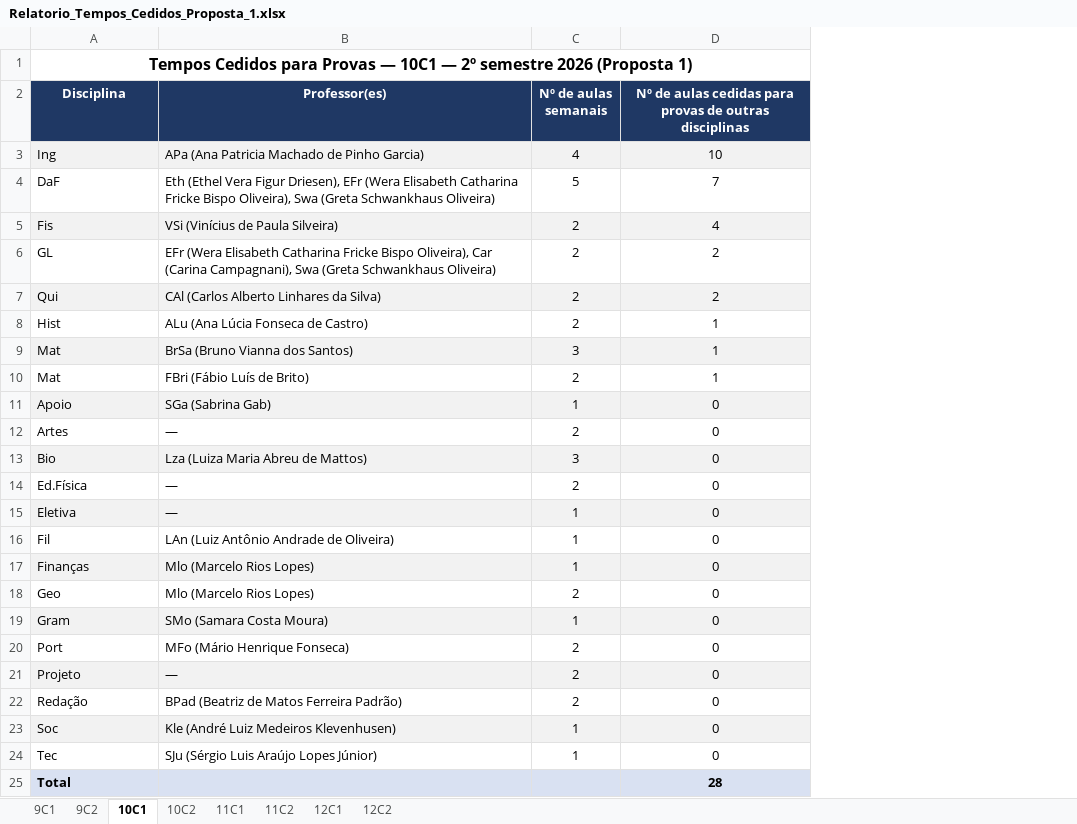
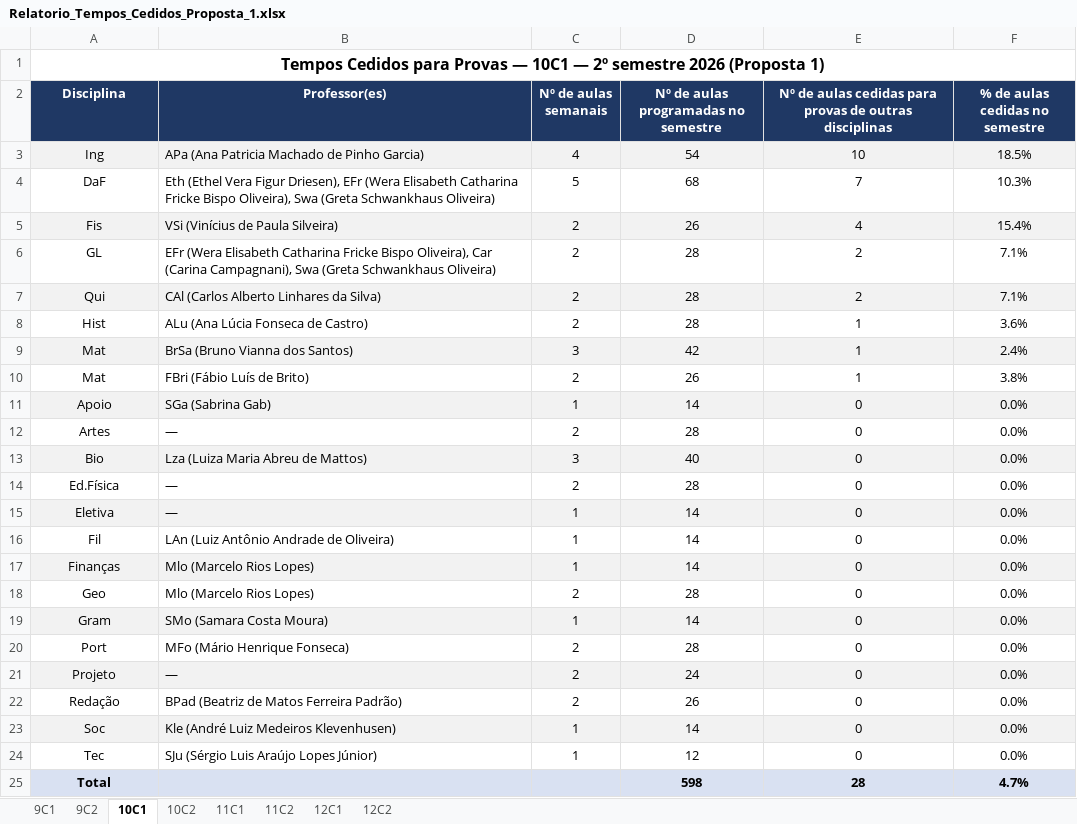
Before and after one commit to cbrener89052/calendarioprovas, an Excel workbook: Horario desenvolvido/Relatorio_Tempos_Cedidos_Proposta_1.xlsx, sheet 10C1, drawn as a sheet; values as stored, in another font and other column widths than the file's, no borders; the diff names each change by its address in the sheet, - before the commit and + after, or states it on an @@ line.

```diff
--- a/Horario desenvolvido/Relatorio_Tempos_Cedidos_Proposta_1.xlsx (sheet 10C1)
+++ b/Horario desenvolvido/Relatorio_Tempos_Cedidos_Proposta_1.xlsx (sheet 10C1)
+column D, rows 2-25: Nº de aulas programadas no semestre | 54 | 68 | 26 | 28 | 28 | 28 | 42 | 26 | 14 | 28 | 40 | 28 | 14 | 14 | 14 | 28 | 14 | 28 | 24 | 26 | 14 | 12 | 598
+column F (% de aulas cedidas no semestre), rows 3-25: 18.5% | 10.3% | 15.4% | 7.1% | 7.1% | 3.6% | 2.4% | 3.8% | 0.0% | 0.0% | 0.0% | 0.0% | 0.0% | 0.0% | 0.0% | 0.0% | 0.0% | 0.0% | 0.0% | 0.0% | 0.0% | 0.0% | 4.7%
-A3:A25 alignment: left
+A3:A25 alignment: center
```
Also changed, not shown: sheet 10C2, sheet 11C2, sheet 11C1, sheet 12C2, sheet 12C1, sheet 9C2, 1 more sheet, Horario desenvolvido/Relatorio_Tempos_Cedidos_Proposta_2.xlsx, 3 other files.
